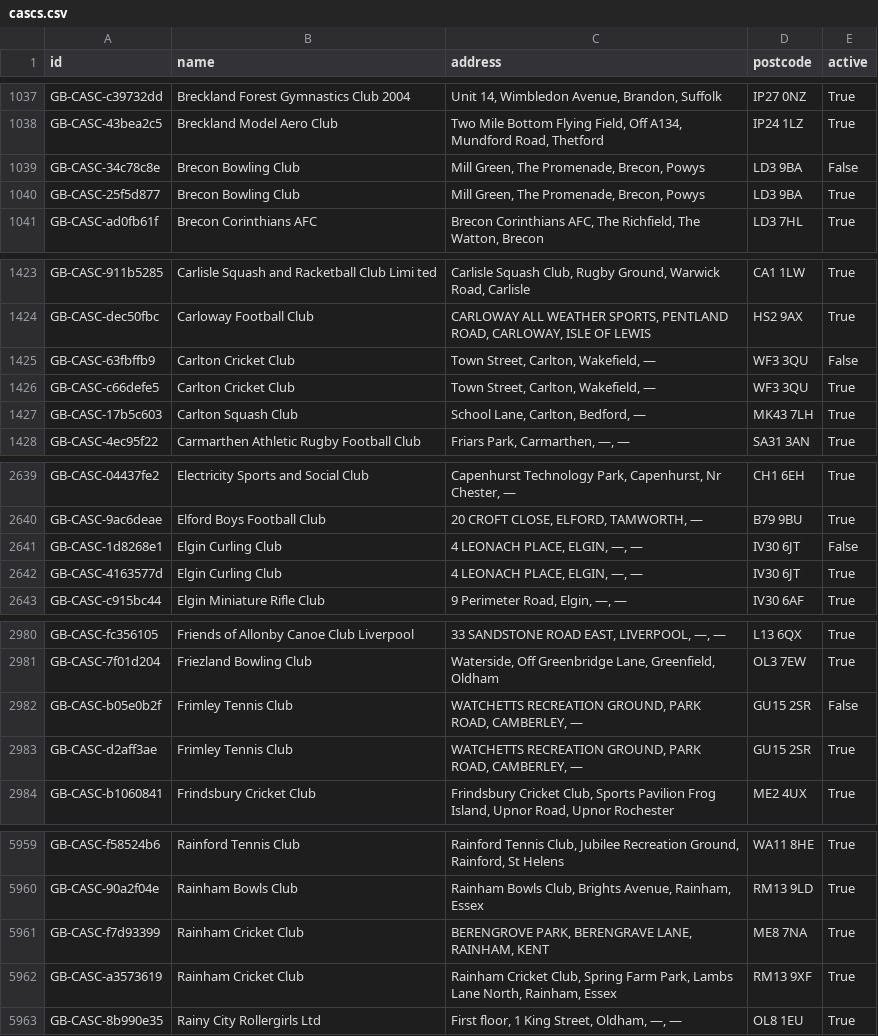
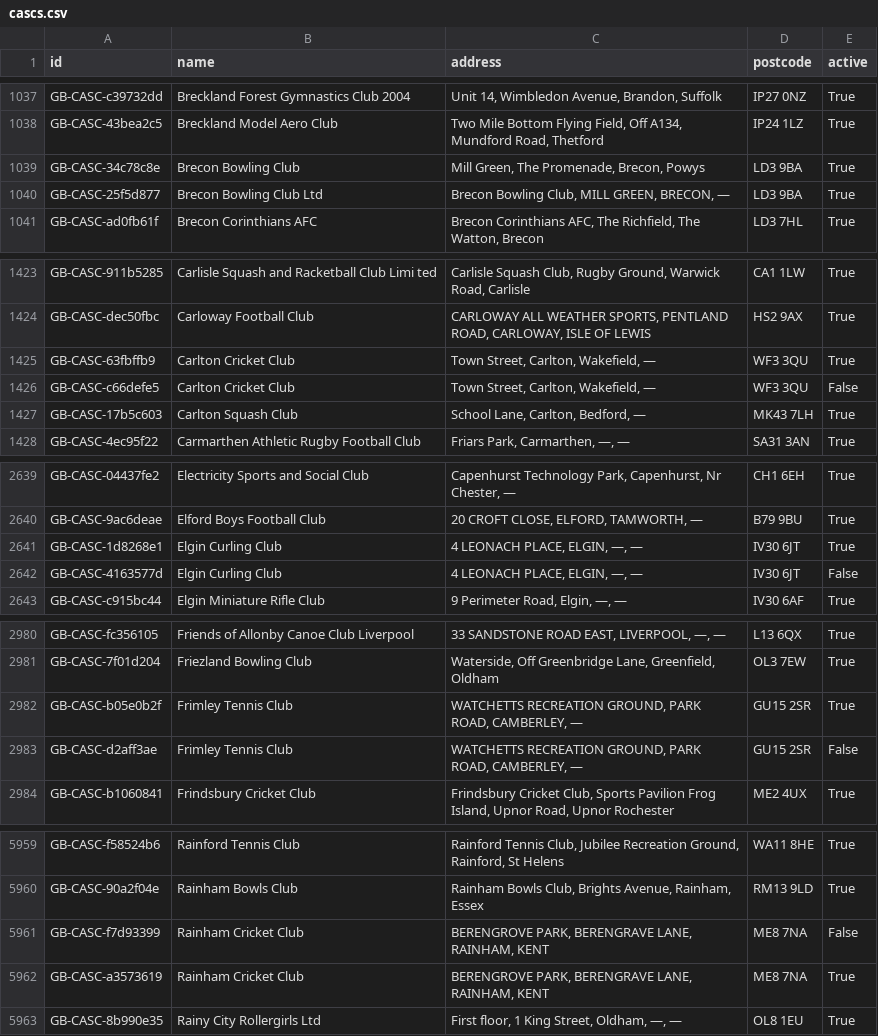
Before and after one commit to ThreeSixtyGiving/cascs, a CSV file: cascs.csv, drawn as a sheet; only a part is shown, gaps mark what is left out; the diff covers the shown part only.

```diff
--- a/cascs.csv
+++ b/cascs.csv
@@ -1038,4 +1038,4 @@ GB-CASC-c39732dd,Breckland Forest Gymnastics Club 2004,"Unit 14, Wimbledon Avenu
 GB-CASC-43bea2c5,Breckland Model Aero Club,"Two Mile Bottom Flying Field, Off A134, Mundford Road, Thetford",IP24 1LZ,True
-GB-CASC-34c78c8e,Brecon Bowling Club,"Mill Green, The Promenade, Brecon, Powys",LD3 9BA,False
-GB-CASC-25f5d877,Brecon Bowling Club,"Mill Green, The Promenade, Brecon, Powys",LD3 9BA,True
+GB-CASC-34c78c8e,Brecon Bowling Club,"Mill Green, The Promenade, Brecon, Powys",LD3 9BA,True
+GB-CASC-25f5d877,Brecon Bowling Club Ltd,"Brecon Bowling Club, MILL GREEN, BRECON, —",LD3 9BA,True
 GB-CASC-ad0fb61f,Brecon Corinthians AFC,"Brecon Corinthians AFC, The Richfield, The Watton, Brecon",LD3 7HL,True
@@ -1424,4 +1424,4 @@ GB-CASC-911b5285,Carlisle Squash and Racketball Club Limi ted,"Carlisle Squash C
 GB-CASC-dec50fbc,Carloway Football Club,"CARLOWAY ALL WEATHER SPORTS, PENTLAND ROAD, CARLOWAY, ISLE OF LEWIS",HS2 9AX,True
-GB-CASC-63fbffb9,Carlton Cricket Club,"Town Street, Carlton, Wakefield, —",WF3 3QU,False
-GB-CASC-c66defe5,Carlton Cricket Club,"Town Street, Carlton, Wakefield, —",WF3 3QU,True
+GB-CASC-63fbffb9,Carlton Cricket Club,"Town Street, Carlton, Wakefield, —",WF3 3QU,True
+GB-CASC-c66defe5,Carlton Cricket Club,"Town Street, Carlton, Wakefield, —",WF3 3QU,False
 GB-CASC-17b5c603,Carlton Squash Club,"School Lane, Carlton, Bedford, —",MK43 7LH,True
@@ -2640,4 +2640,4 @@ GB-CASC-04437fe2,Electricity Sports and Social Club,"Capenhurst Technology Park,
 GB-CASC-9ac6deae,Elford Boys Football Club,"20 CROFT CLOSE, ELFORD, TAMWORTH, —",B79 9BU,True
-GB-CASC-1d8268e1,Elgin Curling Club,"4 LEONACH PLACE, ELGIN, —, —",IV30 6JT,False
-GB-CASC-4163577d,Elgin Curling Club,"4 LEONACH PLACE, ELGIN, —, —",IV30 6JT,True
+GB-CASC-1d8268e1,Elgin Curling Club,"4 LEONACH PLACE, ELGIN, —, —",IV30 6JT,True
+GB-CASC-4163577d,Elgin Curling Club,"4 LEONACH PLACE, ELGIN, —, —",IV30 6JT,False
 GB-CASC-c915bc44,Elgin Miniature Rifle Club,"9 Perimeter Road, Elgin, —, —",IV30 6AF,True
@@ -2981,4 +2981,4 @@ GB-CASC-fc356105,Friends of Allonby Canoe Club Liverpool,"33 SANDSTONE ROAD EAST
 GB-CASC-7f01d204,Friezland Bowling Club,"Waterside, Off Greenbridge Lane, Greenfield, Oldham",OL3 7EW,True
-GB-CASC-b05e0b2f,Frimley Tennis Club,"WATCHETTS RECREATION GROUND, PARK ROAD, CAMBERLEY, —",GU15 2SR,False
-GB-CASC-d2aff3ae,Frimley Tennis Club,"WATCHETTS RECREATION GROUND, PARK ROAD, CAMBERLEY, —",GU15 2SR,True
+GB-CASC-b05e0b2f,Frimley Tennis Club,"WATCHETTS RECREATION GROUND, PARK ROAD, CAMBERLEY, —",GU15 2SR,True
+GB-CASC-d2aff3ae,Frimley Tennis Club,"WATCHETTS RECREATION GROUND, PARK ROAD, CAMBERLEY, —",GU15 2SR,False
 GB-CASC-b1060841,Frindsbury Cricket Club,"Frindsbury Cricket Club, Sports Pavilion Frog Island, Upnor Road, Upnor Rochester",ME2 4UX,True
@@ -5960,4 +5960,4 @@ GB-CASC-f58524b6,Rainford Tennis Club,"Rainford Tennis Club, Jubilee Recreation
 GB-CASC-90a2f04e,Rainham Bowls Club,"Rainham Bowls Club, Brights Avenue, Rainham, Essex",RM13 9LD,True
-GB-CASC-f7d93399,Rainham Cricket Club,"BERENGROVE PARK, BERENGRAVE LANE, RAINHAM, KENT",ME8 7NA,True
-GB-CASC-a3573619,Rainham Cricket Club,"Rainham Cricket Club, Spring Farm Park, Lambs Lane North, Rainham,  Essex",RM13 9XF,True
+GB-CASC-f7d93399,Rainham Cricket Club,"BERENGROVE PARK, BERENGRAVE LANE, RAINHAM, KENT",ME8 7NA,False
+GB-CASC-a3573619,Rainham Cricket Club,"BERENGROVE PARK, BERENGRAVE LANE, RAINHAM, KENT",ME8 7NA,True
 GB-CASC-8b990e35,Rainy City Rollergirls Ltd,"First floor, 1 King Street, Oldham, —, —",OL8 1EU,True
```
Also changed, not shown: 10 edited cells elsewhere in this file, 1 other file.
